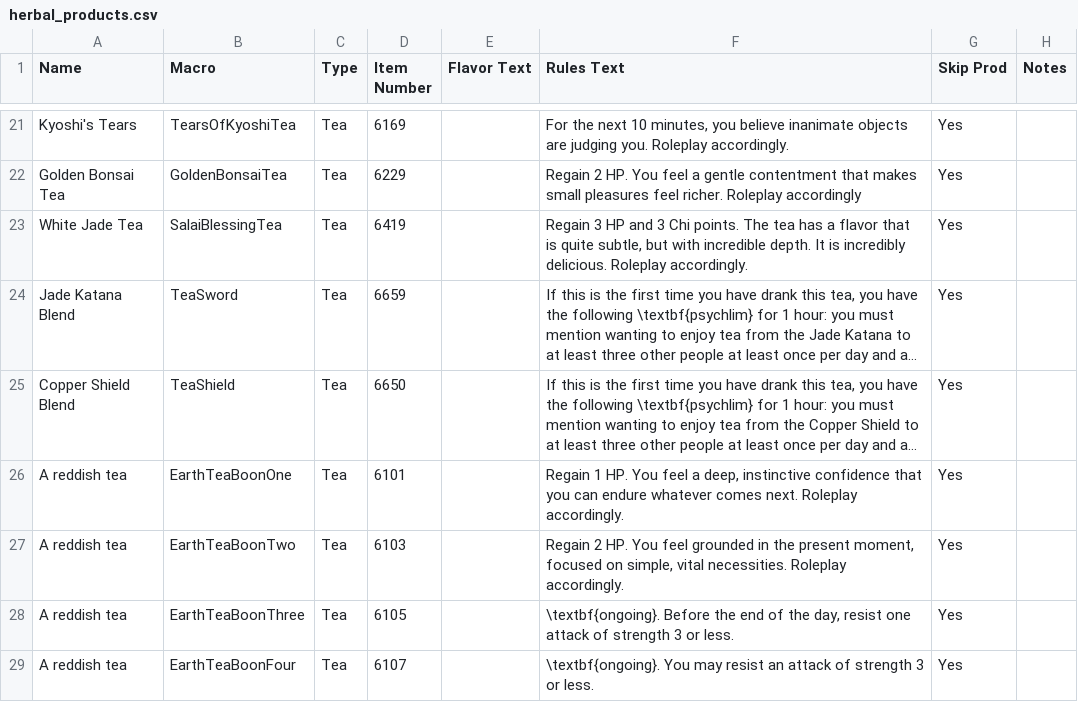
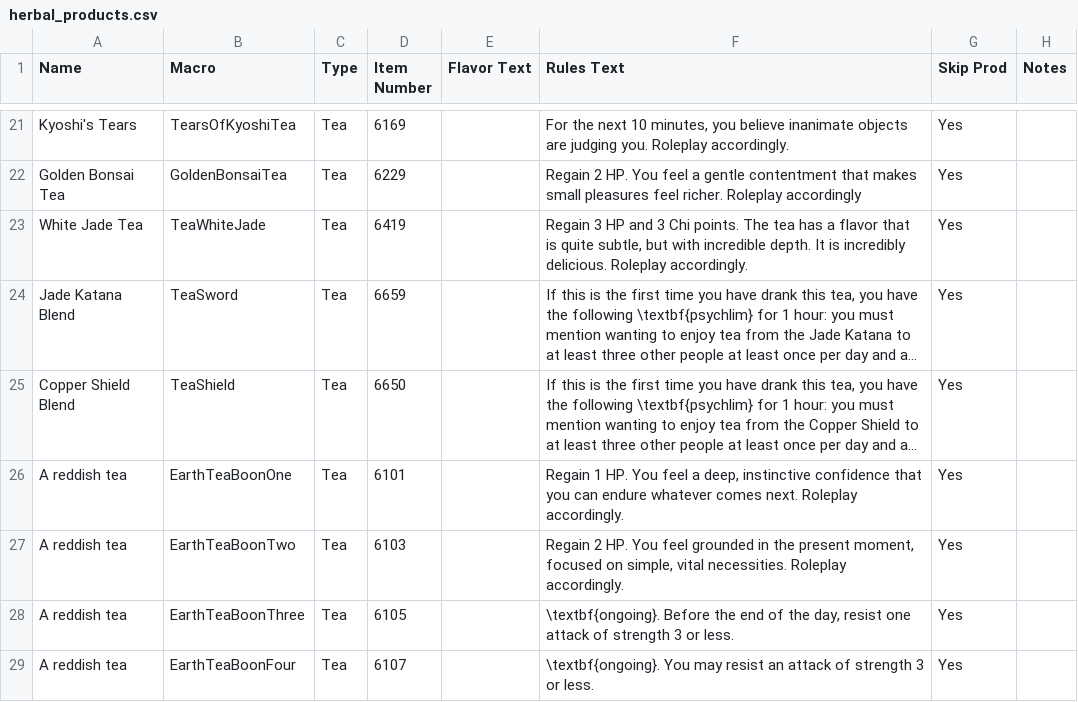
Before and after one commit to sdlane/avatar-bots, a CSV file: hawky/herbalism/production_data/herbal_products.csv, drawn as a sheet; only a part is shown, gaps mark what is left out; long unchanged cells end in …; the diff names each change by its address in the sheet, - before the commit and + after, or states it on an @@ line.

Commit message:
Fixed white jade macro

```diff
--- a/hawky/herbalism/production_data/herbal_products.csv
+++ b/hawky/herbalism/production_data/herbal_products.csv
-B23 (Macro): SalaiBlessingTea
+B23 (Macro): TeaWhiteJade
```
